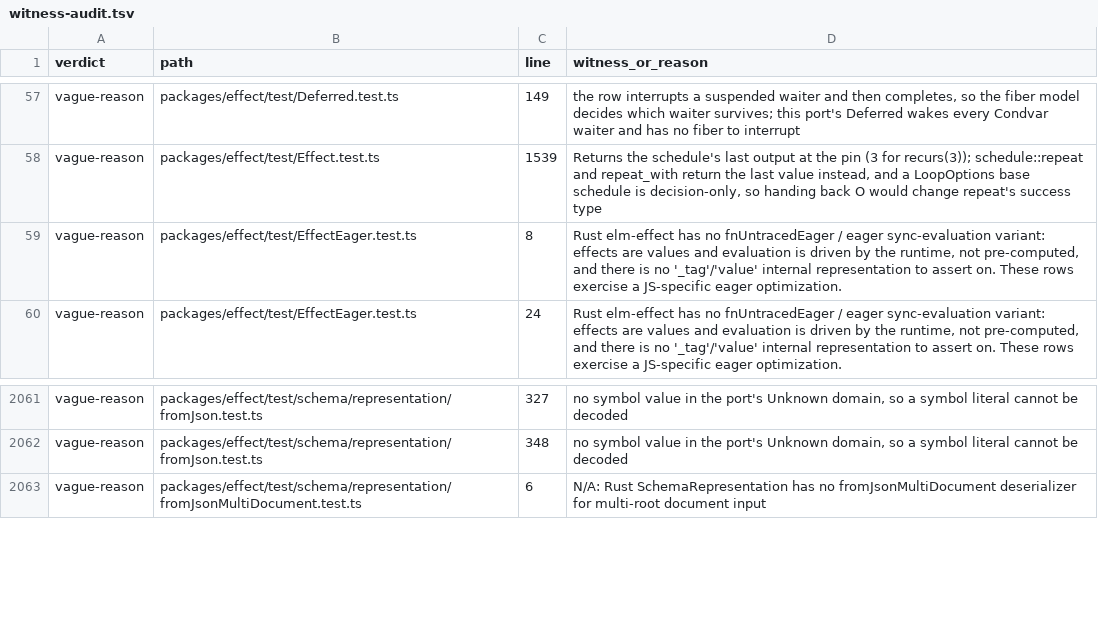
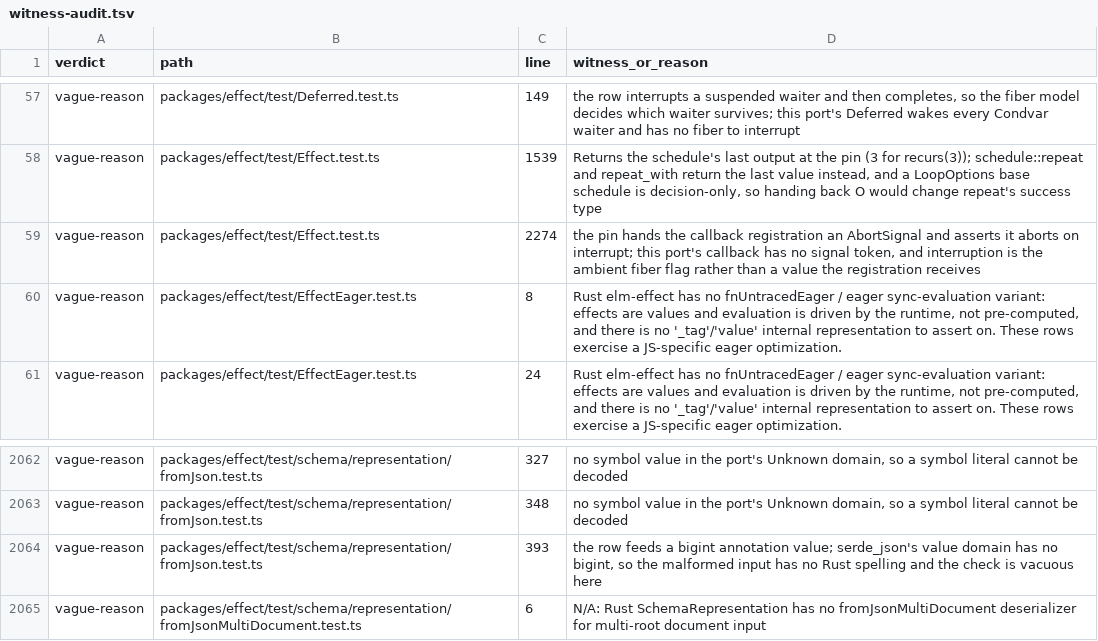
Before and after one commit to bangedorrunt/elm-effect-rs, a TSV file: conformance/witness-audit.tsv, drawn as a sheet; only a part is shown, gaps mark what is left out.

Commit message:
schema: revive the declarations this crate owns (elm-effect-rs-bvm1)
built_in_revivers.rs refused a Declaration node by design, so a persisted
Schema.Cause could not read back. The registry now composes: the schema
crate's own builtins, plus elm_effect::declaration_revivers for the
adapters whose value types live in this crate (ByteSize, CauseReason,
Cause, Exit). Each checks arity before building, so a shifted
typeParameters list is refused by id rather than built into a wrong schema.

struct_shape had no formatter, so a Field-based struct fell through to the
kind walk and printed a field holding an Option as its tag object. It now
renders through each declared field and skips a key the value does not
carry, which is the pin's Object.hasOwn rule. That carries the optional
field row and fixes pick/omit/partial, which build through it.

Rows: 316, 849, 867, 966. Ledger 17 unported -> 9.

```diff
--- a/conformance/witness-audit.tsv
+++ b/conformance/witness-audit.tsv
@@ -58,2 +58,3 @@ vague-reason	packages/effect/test/Deferred.test.ts	149	the row interrupts a susp
 vague-reason	packages/effect/test/Effect.test.ts	1539	Returns the schedule's last output at the pin (3 for recurs(3)); schedule::repeat and repeat_with return the last value instead, and a LoopOptions base schedule is decision-only, so handing back O would change repeat's success type
+vague-reason	packages/effect/test/Effect.test.ts	2274	the pin hands the callback registration an AbortSignal and asserts it aborts on interrupt; this port's callback has no signal token, and interruption is the ambient fiber flag rather than a value the registration receives
 vague-reason	packages/effect/test/EffectEager.test.ts	8	Rust elm-effect has no fnUntracedEager / eager sync-evaluation variant: effects are values and evaluation is driven by the runtime, not pre-computed, and there is no '_tag'/'value' internal representation to assert on. These rows exercise a JS-specific eager optimization.
@@ -2062,2 +2063,3 @@ vague-reason	packages/effect/test/schema/representation/fromJson.test.ts	327	no
 vague-reason	packages/effect/test/schema/representation/fromJson.test.ts	348	no symbol value in the port's Unknown domain, so a symbol literal cannot be decoded
+vague-reason	packages/effect/test/schema/representation/fromJson.test.ts	393	the row feeds a bigint annotation value; serde_json's value domain has no bigint, so the malformed input has no Rust spelling and the check is vacuous here
 vague-reason	packages/effect/test/schema/representation/fromJsonMultiDocument.test.ts	6	N/A: Rust SchemaRepresentation has no fromJsonMultiDocument deserializer for multi-root document input
```
Also changed, not shown: 19 other files.
